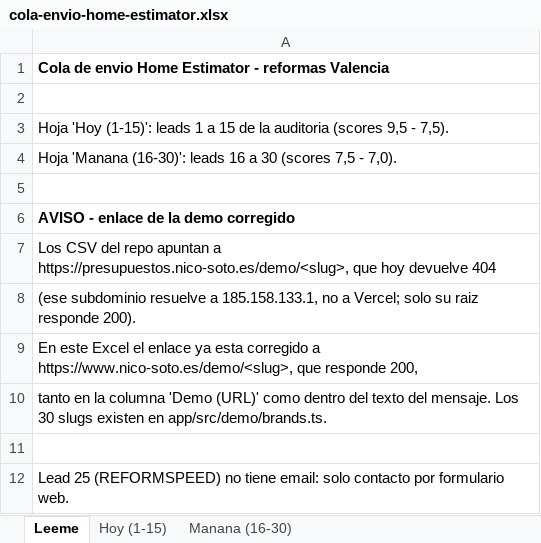
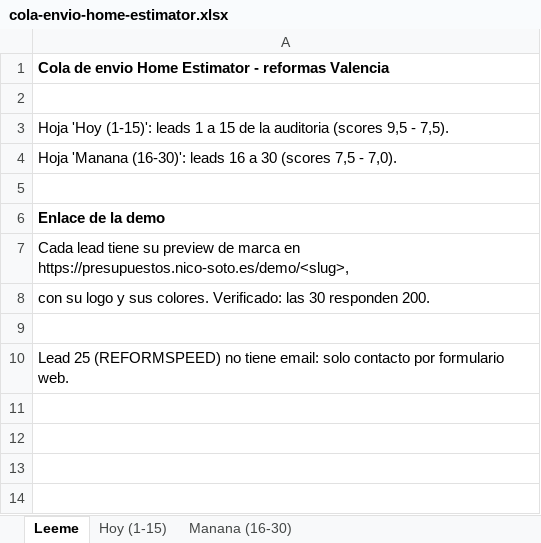
Before and after one commit to nicolassotodavid-creator/WebForge-v1, an Excel workbook: docs/prospeccion/cola-envio-home-estimator.xlsx, sheet Leeme, drawn as a sheet; values as stored, in another font and other column widths than the file's, no borders; the diff names each change by its address in the sheet, - before the commit and + after, or states it on an @@ line.

```diff
--- a/docs/prospeccion/cola-envio-home-estimator.xlsx (sheet Leeme)
+++ b/docs/prospeccion/cola-envio-home-estimator.xlsx (sheet Leeme)
-A6: AVISO - enlace de la demo corregido
+A6: Enlace de la demo
-A7: Los CSV del repo apuntan a https://presupuestos.nico-soto.es/demo/<slug>, que hoy devuelve 404
+A7: Cada lead tiene su preview de marca en https://presupuestos.nico-soto.es/demo/<slug>,
-A8: (ese subdominio resuelve a 185.158.133.1, no a Vercel; solo su raiz responde 200).
+A8: con su logo y sus colores. Verificado: las 30 responden 200.
-row 9: En este Excel el enlace ya esta corregido a https://www.nico-soto.es/demo/<slug>, que responde 200,
-row 10: tanto en la columna 'Demo (URL)' como dentro del texto del mensaje. Los 30 slugs existen en app/src/demo/brands.ts.
```
Also changed, not shown: sheet Manana (16-30), sheet Hoy (1-15), 3 other files.
